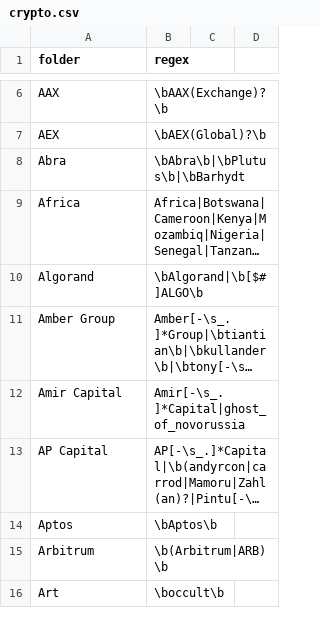
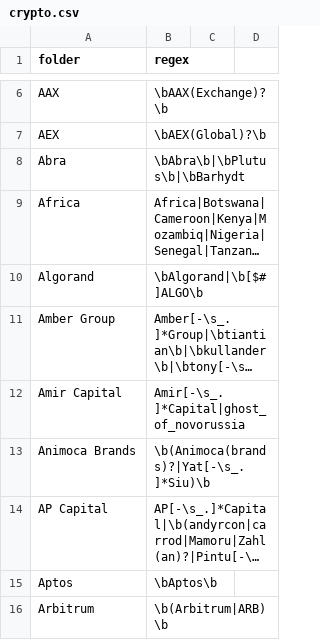
Before and after one commit to michelcrypt4d4mus/clown_sort, a CSV file: clown_sort/sorting_rules/crypto.csv, drawn as a sheet; only a part is shown, gaps mark what is left out; the shorter side is filled out with more unchanged rows; long unchanged cells end in …; the diff covers the shown part only; the diff names each change by its address in the sheet, - before the commit and + after, or states it on an @@ line.

Commit message:
new rules

```diff
--- a/clown_sort/sorting_rules/crypto.csv
+++ b/clown_sort/sorting_rules/crypto.csv
+row 13: Animoca Brands | \b(Animoca(brands)?|Yat[-\s_.]*Siu)\b
```
Also changed, not shown: 5 edited cells elsewhere in this file.
